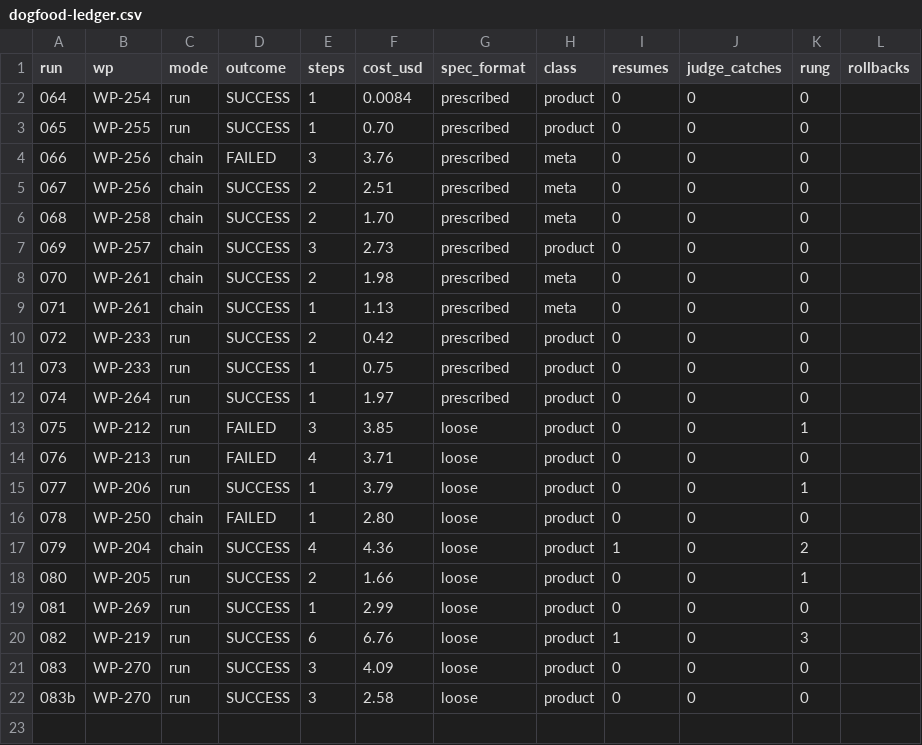
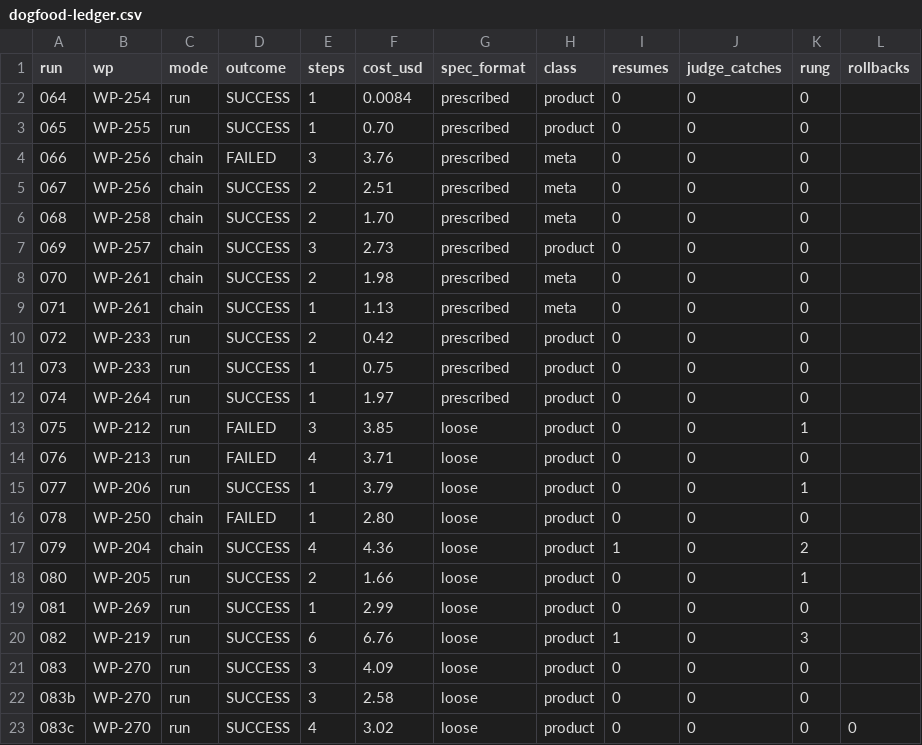
Before and after one commit to nzolotarev101/chikory, a CSV file: docs/reports/dogfood-ledger.csv, drawn as a sheet.

Commit message:
docs(dogfood): review 083c (run-0a285f5b), retire dead 084, author 085 on WP-215 arch rubric

```diff
--- a/docs/reports/dogfood-ledger.csv
+++ b/docs/reports/dogfood-ledger.csv
@@ -22 +22,2 @@ run,wp,mode,outcome,steps,cost_usd,spec_format,class,resumes,judge_catches,rung,
 083b,WP-270,run,SUCCESS,3,2.58,loose,product,0,0,0
+083c,WP-270,run,SUCCESS,4,3.02,loose,product,0,0,0,0
```
Also changed, not shown: 7 other files.
